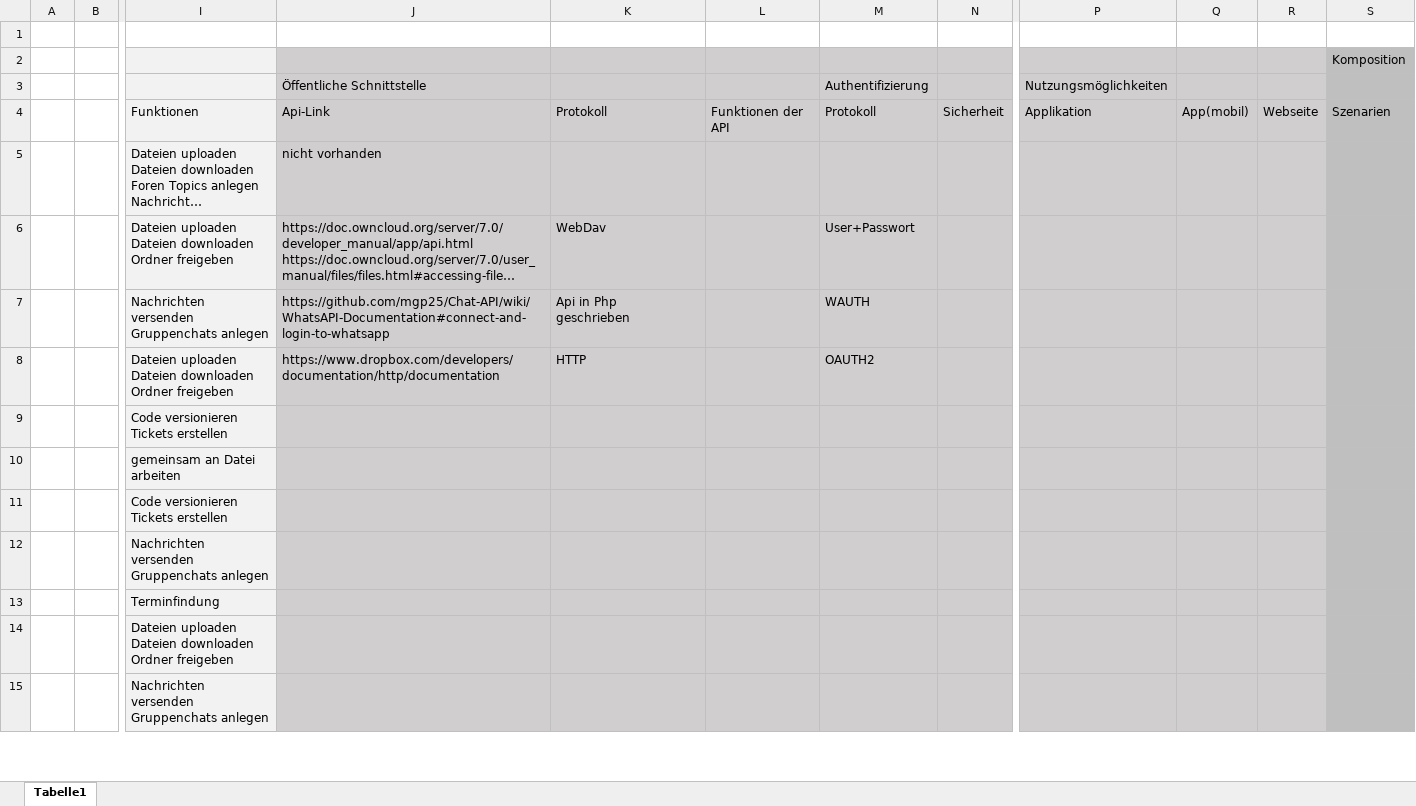
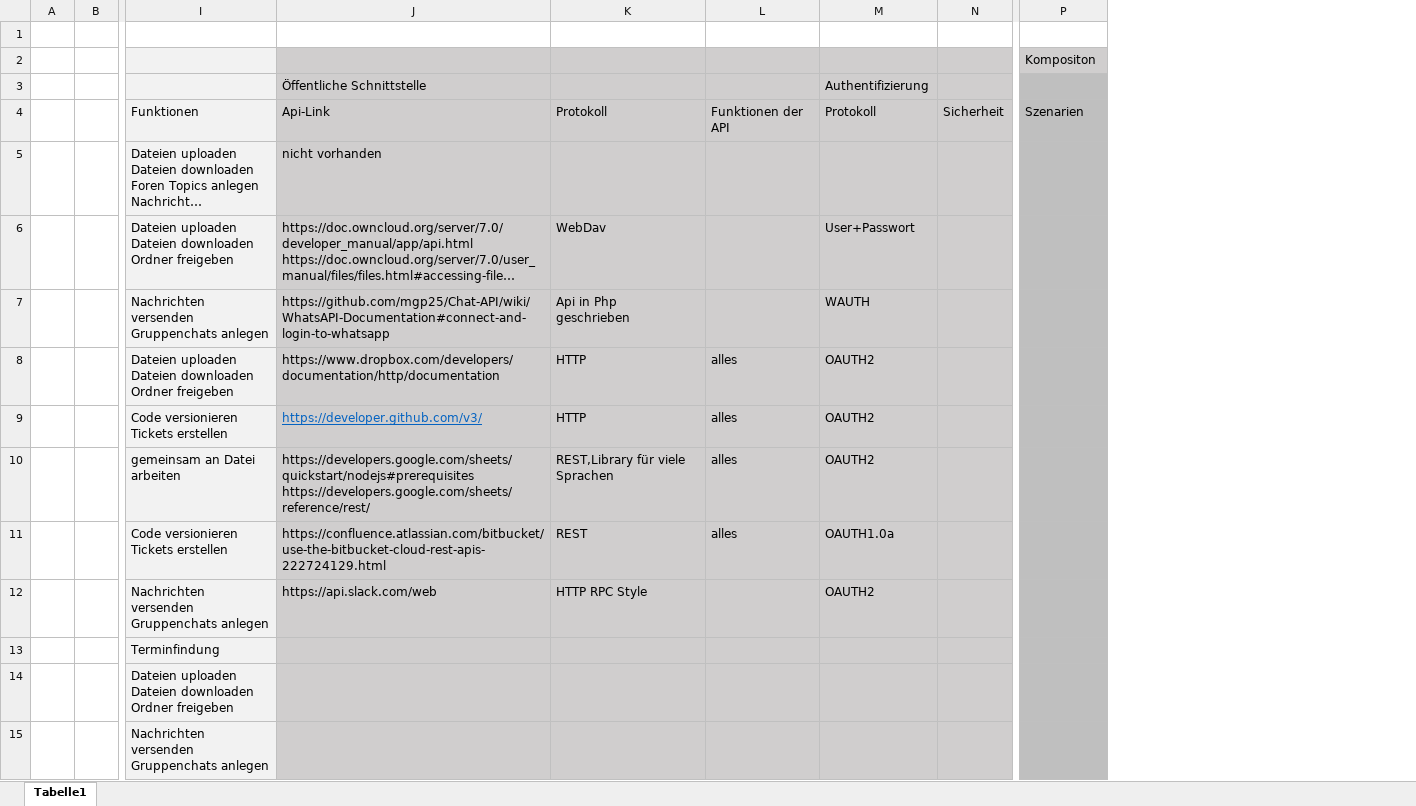
Before and after one commit to Transport-Protocol/SPF, an Excel workbook: Kriterienkatalog/KriterienDiensteListe.xlsx, sheet Tabelle1, drawn as a sheet; only a part is shown, gaps mark what is left out; long unchanged cells end in …; values as stored, in another font and other column widths than the file's, no borders; removed rows and columns are numbered as before the commit, all else as after; ↵ is a line break in a cell; the diff names each change by its address in the sheet, - before the commit and + after, or states it on an @@ line.

Commit message:
ergänzungen kriterienkatalog

```diff
--- a/Kriterienkatalog/KriterienDiensteListe.xlsx (sheet Tabelle1)
+++ b/Kriterienkatalog/KriterienDiensteListe.xlsx (sheet Tabelle1)
-column P, rows 3-4: Nutzungsmöglichkeiten | Applikation
-column Q, row 4: App(mobil)
-column R, row 4: Webseite
-P2: Komposition
+P2: Kompositon
-L8:L11: (empty)
+L8:L11: alles
-J9: (empty)
+J9: https://developer.github.com/v3/
-K9: (empty)
+K9: HTTP
-M9:M10: (empty)
+M9:M10: OAUTH2
-J10: (empty)
+J10: https://developers.google.com/sheets/quickstart/nodejs#prerequisites ↵ https://developers.google.com/sheets/reference/rest/
-K10: (empty)
+K10: REST,Library für viele Sprachen
-J11: (empty)
+J11: https://confluence.atlassian.com/bitbucket/use-the-bitbucket-cloud-rest-apis-222724129.html
-K11: (empty)
+K11: REST
-M11: (empty)
+M11: OAUTH1.0a
-J12: (empty)
+J12: https://api.slack.com/web
-K12: (empty)
+K12: HTTP RPC Style
-M12: (empty)
+M12: OAUTH2
```
Also changed, not shown: 1 other file.
